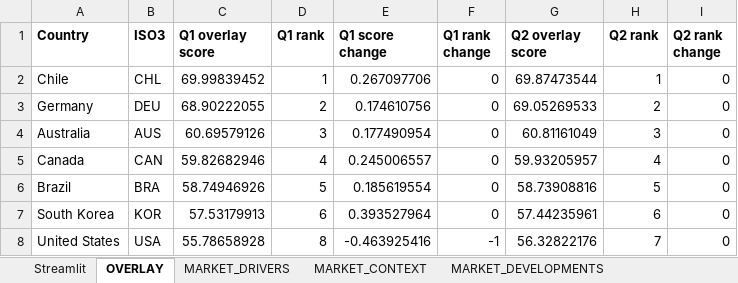
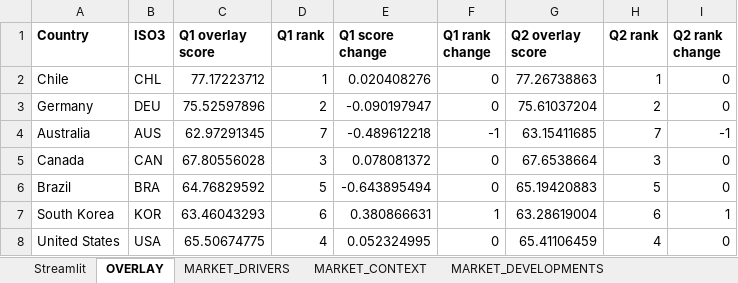
Before and after one commit to gracetay-twofive/coal-to-clean-index, an Excel workbook: data/Index_Model_Streamlit.xlsx, sheet OVERLAY, drawn as a sheet; only a part is shown; values as stored, in another font and other column widths than the file's, no borders; the diff covers the shown part only; the diff names each change by its address in the sheet, - before the commit and + after, or states it on an @@ line.

```diff
--- a/data/Index_Model_Streamlit.xlsx (sheet OVERLAY)
+++ b/data/Index_Model_Streamlit.xlsx (sheet OVERLAY)
-C2 (Q1 overlay score): 69.99839452
+C2 (Q1 overlay score): 77.17223712
-E2 (Q1 score change): 0.267097706
+E2 (Q1 score change): 0.020408276
-G2 (Q2 overlay score): 69.87473544
+G2 (Q2 overlay score): 77.26738863
-C3 (Q1 overlay score): 68.90222055
+C3 (Q1 overlay score): 75.52597896
-E3 (Q1 score change): 0.174610756
+E3 (Q1 score change): -0.090197947
-G3 (Q2 overlay score): 69.05269533
+G3 (Q2 overlay score): 75.61037204
-C4 (Q1 overlay score): 60.69579126
+C4 (Q1 overlay score): 62.97291345
-D4 (Q1 rank): 3
+D4 (Q1 rank): 7
-E4 (Q1 score change): 0.177490954
+E4 (Q1 score change): -0.489612218
-F4 (Q1 rank change): 0
+F4 (Q1 rank change): -1
-G4 (Q2 overlay score): 60.81161049
+G4 (Q2 overlay score): 63.15411685
-H4 (Q2 rank): 3
+H4 (Q2 rank): 7
-I4 (Q2 rank change): 0
+I4 (Q2 rank change): -1
-C5 (Q1 overlay score): 59.82682946
+C5 (Q1 overlay score): 67.80556028
-D5 (Q1 rank): 4
+D5 (Q1 rank): 3
-E5 (Q1 score change): 0.245006557
+E5 (Q1 score change): 0.078081372
-G5 (Q2 overlay score): 59.93205957
+G5 (Q2 overlay score): 67.6538664
-H5 (Q2 rank): 4
+H5 (Q2 rank): 3
-C6 (Q1 overlay score): 58.74946926
+C6 (Q1 overlay score): 64.76829592
-E6 (Q1 score change): 0.185619554
+E6 (Q1 score change): -0.643895494
-G6 (Q2 overlay score): 58.73908816
+G6 (Q2 overlay score): 65.19420883
-C7 (Q1 overlay score): 57.53179913
+C7 (Q1 overlay score): 63.46043293
-E7 (Q1 score change): 0.393527964
+E7 (Q1 score change): 0.380866631
-F7 (Q1 rank change): 0
+F7 (Q1 rank change): 1
-G7 (Q2 overlay score): 57.44235961
+G7 (Q2 overlay score): 63.28619004
-I7 (Q2 rank change): 0
+I7 (Q2 rank change): 1
-C8 (Q1 overlay score): 55.78658928
+C8 (Q1 overlay score): 65.50674775
-D8 (Q1 rank): 8
+D8 (Q1 rank): 4
-E8 (Q1 score change): -0.463925416
+E8 (Q1 score change): 0.052324995
-F8 (Q1 rank change): -1
+F8 (Q1 rank change): 0
-G8 (Q2 overlay score): 56.32822176
+G8 (Q2 overlay score): 65.41106459
-H8 (Q2 rank): 7
+H8 (Q2 rank): 4
```
Also changed, not shown: 153 edited cells elsewhere in this sheet, sheet Streamlit.
